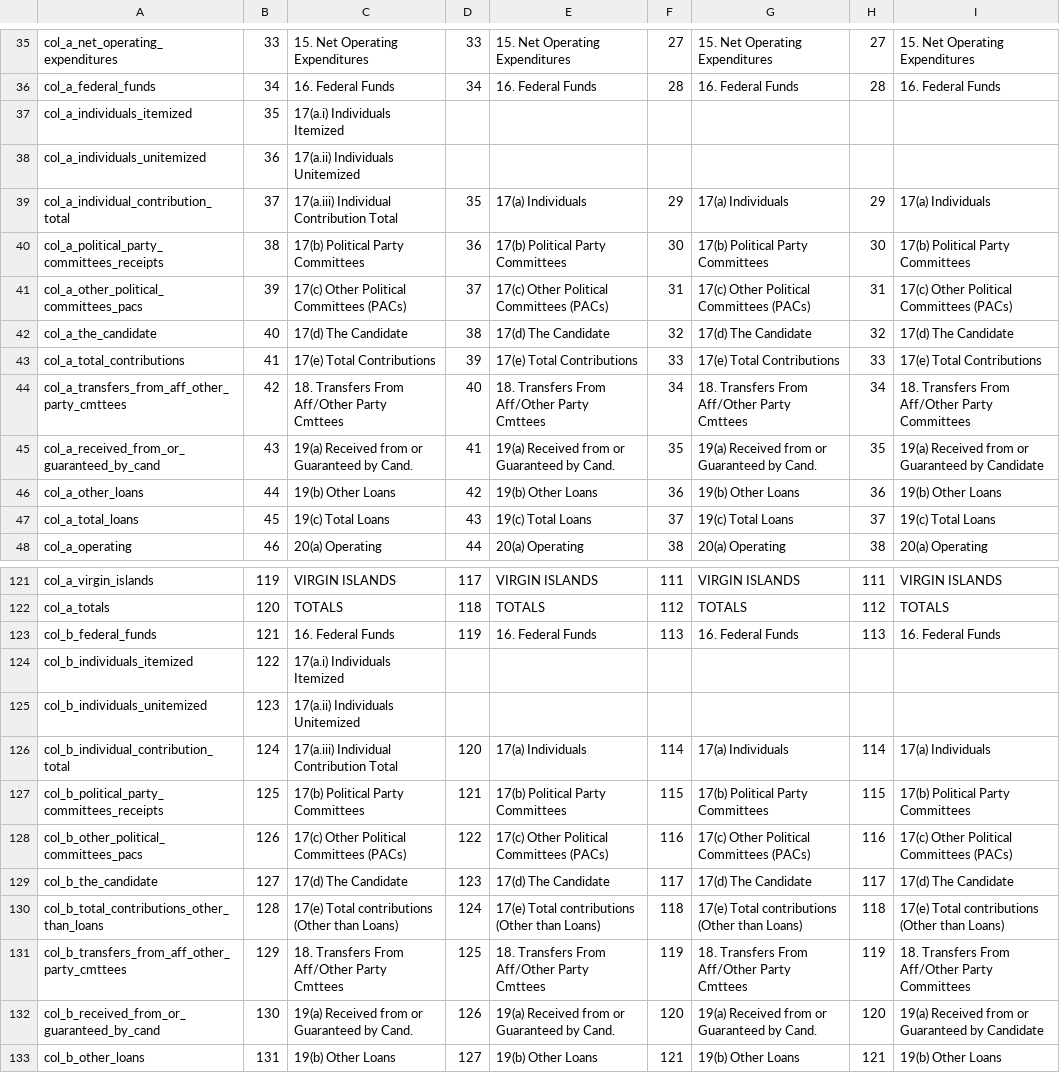
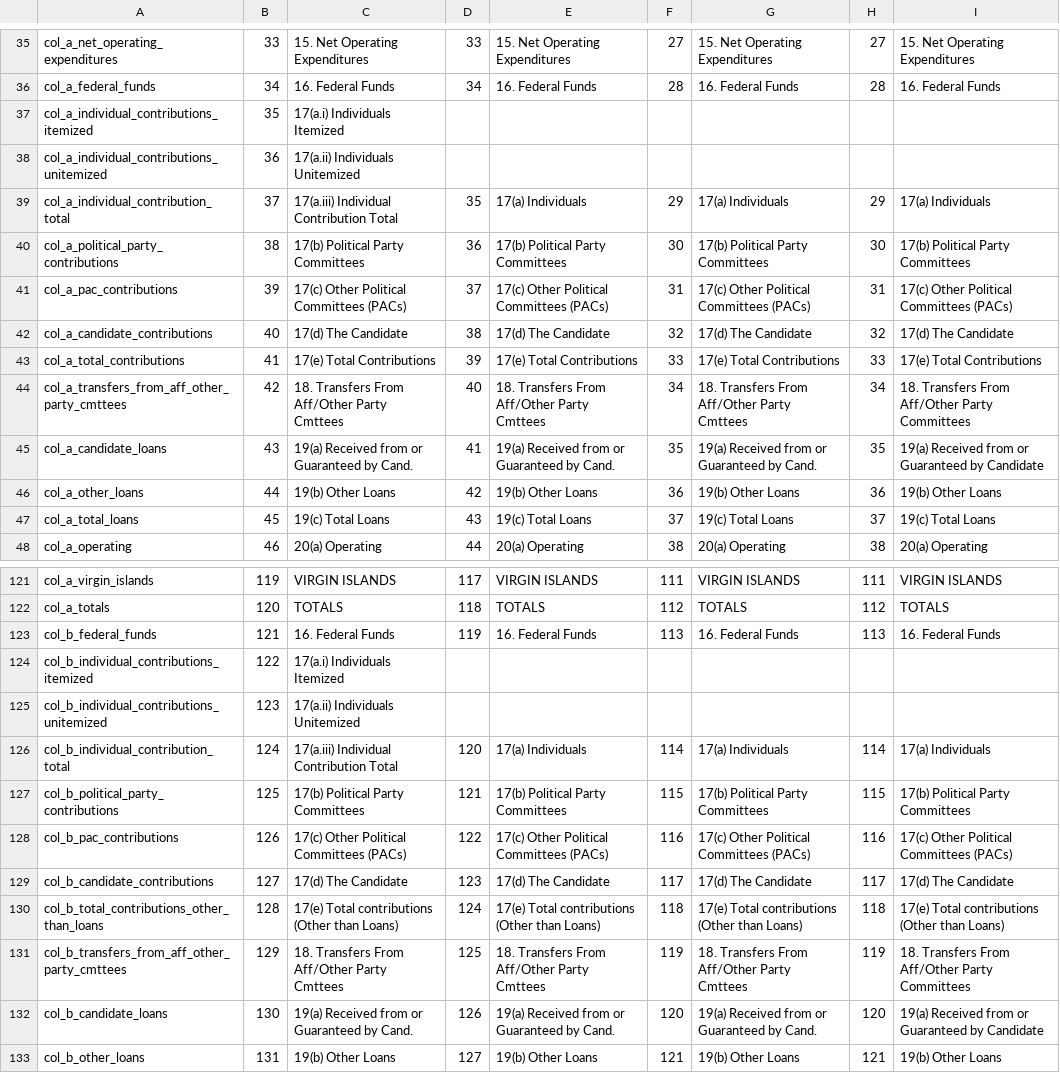
Before and after one commit to dwillis/fech-sources, a CSV file: F3P.csv, drawn as a sheet; only a part is shown, gaps mark what is left out; the diff covers the shown part only.

```diff
--- a/F3P.csv
+++ b/F3P.csv
@@ -36,11 +36,11 @@ col_a_net_operating_expenditures,33,15.  Net Operating Expenditures,33,15.  Net
 col_a_federal_funds,34,16. Federal Funds,34,16. Federal Funds,28,16. Federal Funds,28,16. Federal Funds
-col_a_individuals_itemized,35,17(a.i) Individuals Itemized,,,,,,
-col_a_individuals_unitemized,36,17(a.ii) Individuals Unitemized,,,,,,
+col_a_individual_contributions_itemized,35,17(a.i) Individuals Itemized,,,,,,
+col_a_individual_contributions_unitemized,36,17(a.ii) Individuals Unitemized,,,,,,
 col_a_individual_contribution_total,37,17(a.iii) Individual Contribution Total,35,17(a)  Individuals,29,17(a)  Individuals,29,17(a)  Individuals
-col_a_political_party_committees_receipts,38,17(b) Political Party Committees,36,17(b) Political Party Committees,30,17(b) Political Party Committees,30,17(b) Political Party Committees
-col_a_other_political_committees_pacs,39,17(c) Other Political Committees (PACs),37,17(c) Other Political Committees (PACs),31,17(c) Other Political Committees (PACs),31,17(c) Other Political Committees (PACs)
-col_a_the_candidate,40,17(d) The Candidate,38,17(d) The Candidate,32,17(d) The Candidate,32,17(d) The Candidate
+col_a_political_party_contributions,38,17(b) Political Party Committees,36,17(b) Political Party Committees,30,17(b) Political Party Committees,30,17(b) Political Party Committees
+col_a_pac_contributions,39,17(c) Other Political Committees (PACs),37,17(c) Other Political Committees (PACs),31,17(c) Other Political Committees (PACs),31,17(c) Other Political Committees (PACs)
+col_a_candidate_contributions,40,17(d) The Candidate,38,17(d) The Candidate,32,17(d) The Candidate,32,17(d) The Candidate
 col_a_total_contributions,41,17(e) Total Contributions,39,17(e) Total Contributions,33,17(e) Total Contributions,33,17(e) Total Contributions
 col_a_transfers_from_aff_other_party_cmttees,42,18. Transfers From Aff/Other Party Cmttees,40,18. Transfers From Aff/Other Party Cmttees,34,18. Transfers From Aff/Other Party Cmttees,34,18. Transfers From Aff/Other Party Committees
-col_a_received_from_or_guaranteed_by_cand,43,19(a) Received from or Guaranteed by Cand.,41,19(a) Received from or Guaranteed by Cand.,35,19(a) Received from or Guaranteed by Cand.,35,19(a) Received from or Guaranteed by Candidate
+col_a_candidate_loans,43,19(a) Received from or Guaranteed by Cand.,41,19(a) Received from or Guaranteed by Cand.,35,19(a) Received from or Guaranteed by Cand.,35,19(a) Received from or Guaranteed by Candidate
 col_a_other_loans,44,19(b) Other Loans,42,19(b) Other Loans,36,19(b) Other Loans,36,19(b) Other Loans
@@ -123,11 +123,11 @@ col_a_totals,120,TOTALS,118,TOTALS,112,TOTALS,112,TOTALS
 col_b_federal_funds,121,16. Federal Funds,119,16. Federal Funds,113,16. Federal Funds,113,16. Federal Funds
-col_b_individuals_itemized,122,17(a.i) Individuals Itemized,,,,,,
-col_b_individuals_unitemized,123,17(a.ii) Individuals Unitemized,,,,,,
+col_b_individual_contributions_itemized,122,17(a.i) Individuals Itemized,,,,,,
+col_b_individual_contributions_unitemized,123,17(a.ii) Individuals Unitemized,,,,,,
 col_b_individual_contribution_total,124,17(a.iii) Individual Contribution Total,120,17(a)  Individuals,114,17(a)  Individuals,114,17(a)  Individuals
-col_b_political_party_committees_receipts,125,17(b) Political Party Committees,121,17(b) Political Party Committees,115,17(b) Political Party Committees,115,17(b) Political Party Committees
-col_b_other_political_committees_pacs,126,17(c) Other Political Committees (PACs),122,17(c) Other Political Committees (PACs),116,17(c) Other Political Committees (PACs),116,17(c) Other Political Committees (PACs)
-col_b_the_candidate,127,17(d) The Candidate,123,17(d) The Candidate,117,17(d) The Candidate,117,17(d) The Candidate
+col_b_political_party_contributions,125,17(b) Political Party Committees,121,17(b) Political Party Committees,115,17(b) Political Party Committees,115,17(b) Political Party Committees
+col_b_pac_contributions,126,17(c) Other Political Committees (PACs),122,17(c) Other Political Committees (PACs),116,17(c) Other Political Committees (PACs),116,17(c) Other Political Committees (PACs)
+col_b_candidate_contributions,127,17(d) The Candidate,123,17(d) The Candidate,117,17(d) The Candidate,117,17(d) The Candidate
 col_b_total_contributions_other_than_loans,128,17(e) Total contributions  (Other than Loans),124,17(e) Total contributions  (Other than Loans),118,17(e) Total contributions  (Other than Loans),118,17(e) Total contributions  (Other than Loans)
 col_b_transfers_from_aff_other_party_cmttees,129,18. Transfers From Aff/Other Party Cmttees,125,18. Transfers From Aff/Other Party Cmttees,119,18. Transfers From Aff/Other Party Cmttees,119,18. Transfers From Aff/Other Party Committees
-col_b_received_from_or_guaranteed_by_cand,130,19(a) Received from or Guaranteed  by Cand.,126,19(a) Received from or Guaranteed  by Cand.,120,19(a) Received from or Guaranteed  by Cand.,120,19(a) Received from or Guaranteed  by Candidate
+col_b_candidate_loans,130,19(a) Received from or Guaranteed  by Cand.,126,19(a) Received from or Guaranteed  by Cand.,120,19(a) Received from or Guaranteed  by Cand.,120,19(a) Received from or Guaranteed  by Candidate
 col_b_other_loans,131,19(b) Other Loans,127,19(b) Other Loans,121,19(b) Other Loans,121,19(b) Other Loans
```
Also changed, not shown: 16 edited cells elsewhere in this file, F3.csv, F3X.csv.
